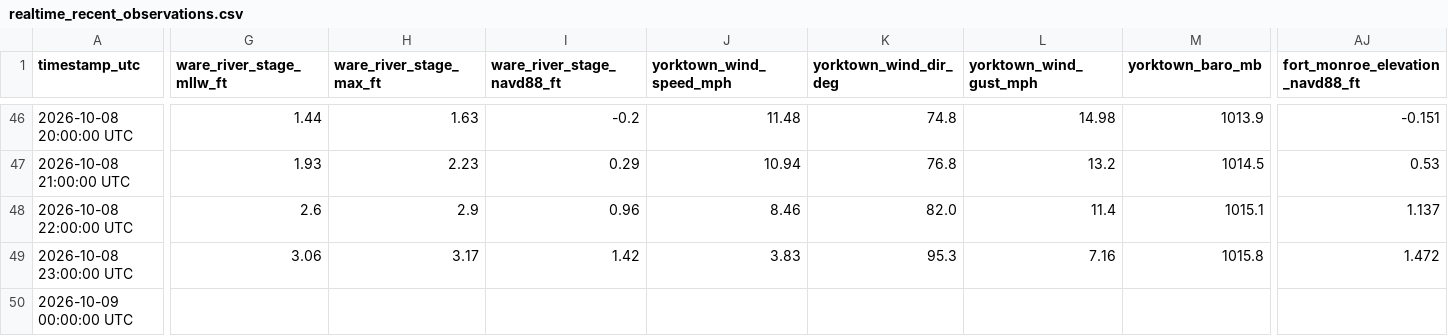
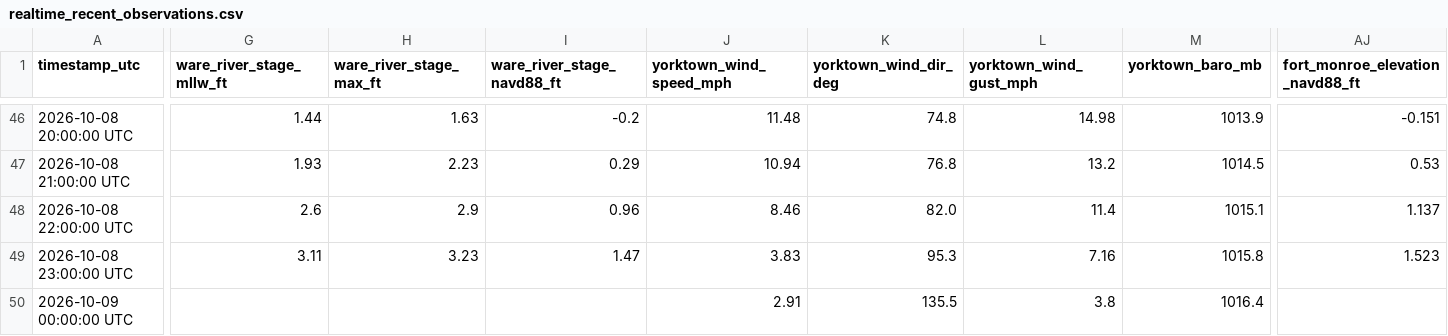
Before and after one commit to flatfoot584/mathews-flood-monitor, a CSV file: realtime_recent_observations.csv, drawn as a sheet; only a part is shown, gaps mark what is left out; the diff covers the shown part only; the diff names each change by its address in the sheet, - before the commit and + after, or states it on an @@ line.

```diff
--- a/realtime_recent_observations.csv
+++ b/realtime_recent_observations.csv
-G49 (ware_river_stage_mllw_ft): 3.06
+G49 (ware_river_stage_mllw_ft): 3.11
-H49 (ware_river_stage_max_ft): 3.17
+H49 (ware_river_stage_max_ft): 3.23
-I49 (ware_river_stage_navd88_ft): 1.42
+I49 (ware_river_stage_navd88_ft): 1.47
-AJ49 (fort_monroe_elevation_navd88_ft): 1.472
+AJ49 (fort_monroe_elevation_navd88_ft): 1.523
-J50 (yorktown_wind_speed_mph): (empty)
+J50 (yorktown_wind_speed_mph): 2.91
-K50 (yorktown_wind_dir_deg): (empty)
+K50 (yorktown_wind_dir_deg): 135.5
-L50 (yorktown_wind_gust_mph): (empty)
+L50 (yorktown_wind_gust_mph): 3.8
-M50 (yorktown_baro_mb): (empty)
+M50 (yorktown_baro_mb): 1016.4
```
Also changed, not shown: 14 edited cells elsewhere in this file, issued_forecast_archive.csv, 10 other files.
